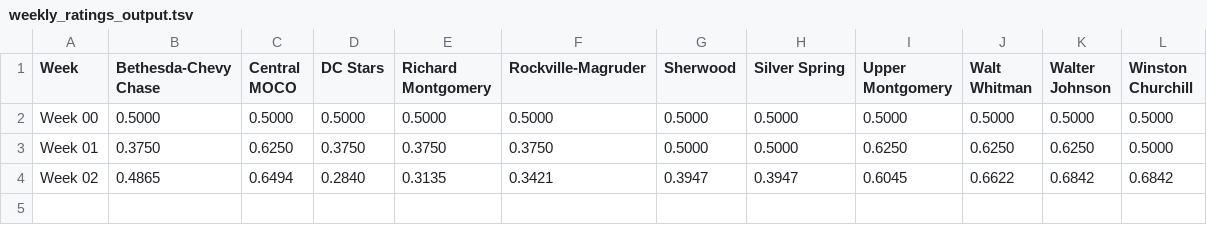
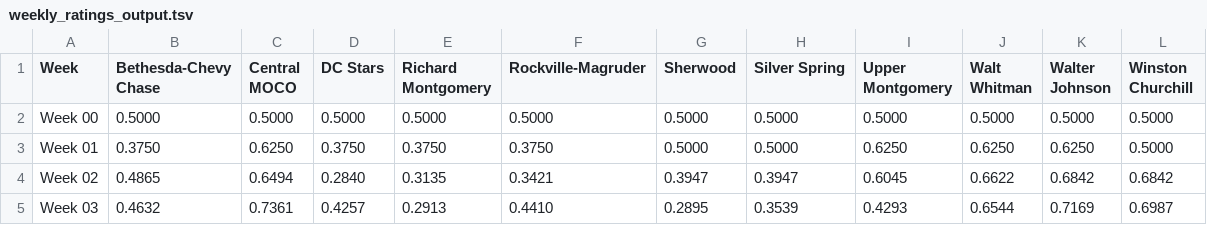
Before and after one commit to MHC-Ranking/mhc-rankings, a TSV file: mhc-results/varsity2026-27/rankings/weekly_ratings_output.tsv, drawn as a sheet; the diff names each change by its address in the sheet, - before the commit and + after, or states it on an @@ line.

```diff
--- a/mhc-results/varsity2026-27/rankings/weekly_ratings_output.tsv
+++ b/mhc-results/varsity2026-27/rankings/weekly_ratings_output.tsv
+row 5: Week 03 | 0.4632 | 0.7361 | 0.4257 | 0.2913 | 0.4410 | 0.2895 | 0.3539 | 0.4293 | 0.6544 | 0.7169 | 0.6987
```
Also changed, not shown: mhc-results/varsity2026-27/rankings/colley_matrix_output.tsv, mhc-results/varsity2026-27/rankings/rankings_output.tsv, 4 other files.
